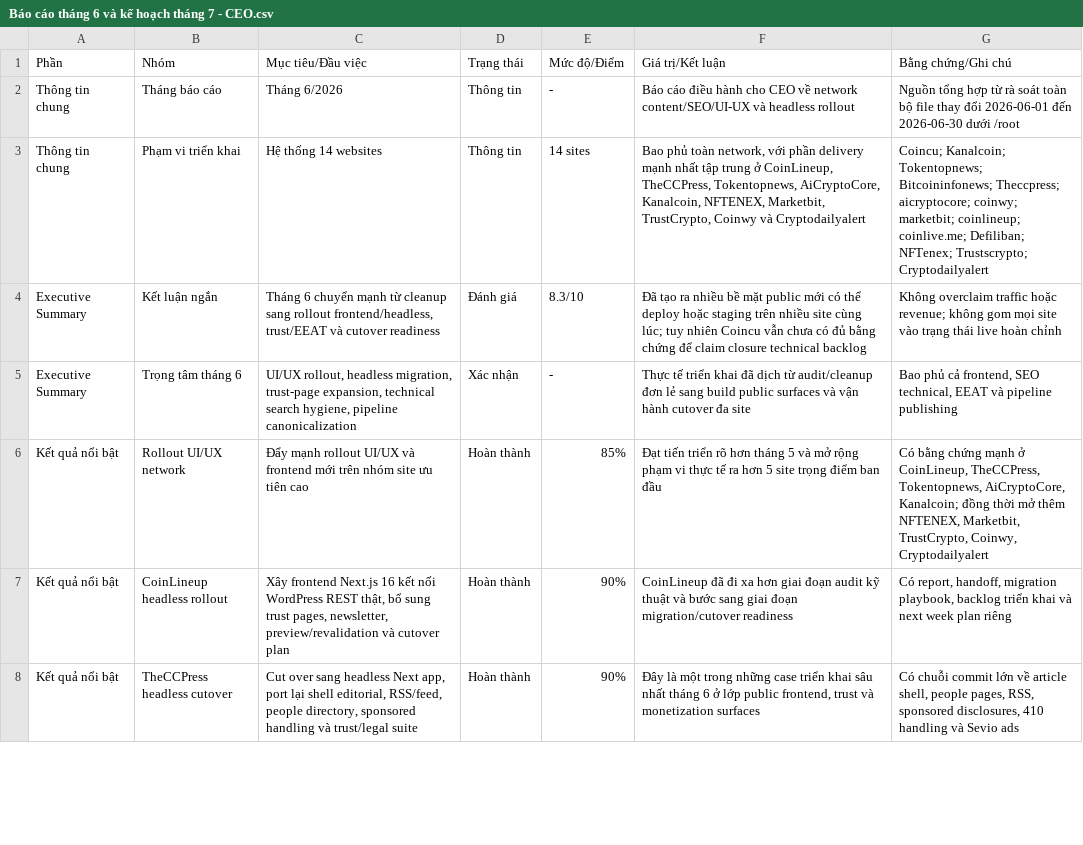
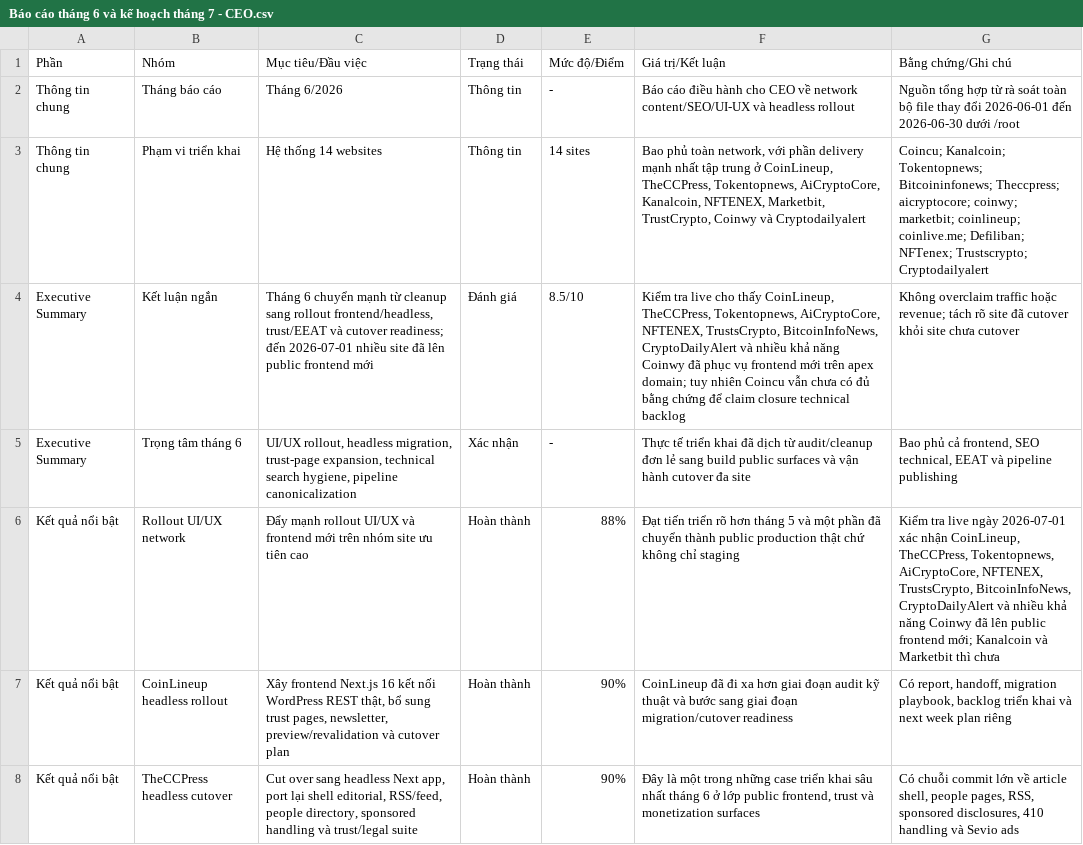
Before and after one commit to ThanaLamth/monthly-report-kimq, a CSV file: Báo cáo tháng 6 và kế hoạch tháng 7 - CEO.csv, drawn as a sheet; only a part is shown; the diff covers the shown part only.

```diff
--- a/Báo cáo tháng 6 và kế hoạch tháng 7 - CEO.csv
+++ b/Báo cáo tháng 6 và kế hoạch tháng 7 - CEO.csv
@@ -3,5 +3,5 @@
 "Thông tin chung","Phạm vi triển khai","Hệ thống 14 websites","Thông tin","14 sites","Bao phủ toàn network, với phần delivery mạnh nhất tập trung ở CoinLineup, TheCCPress, Tokentopnews, AiCryptoCore, Kanalcoin, NFTENEX, Marketbit, TrustCrypto, Coinwy và Cryptodailyalert","Coincu; Kanalcoin; Tokentopnews; Bitcoininfonews; Theccpress; aicryptocore; coinwy; marketbit; coinlineup; coinlive.me; Defiliban; NFTenex; Trustscrypto; Cryptodailyalert"
-"Executive Summary","Kết luận ngắn","Tháng 6 chuyển mạnh từ cleanup sang rollout frontend/headless, trust/EEAT và cutover readiness","Đánh giá","8.3/10","Đã tạo ra nhiều bề mặt public mới có thể deploy hoặc staging trên nhiều site cùng lúc; tuy nhiên Coincu vẫn chưa có đủ bằng chứng để claim closure technical backlog","Không overclaim traffic hoặc revenue; không gom mọi site vào trạng thái live hoàn chỉnh"
+"Executive Summary","Kết luận ngắn","Tháng 6 chuyển mạnh từ cleanup sang rollout frontend/headless, trust/EEAT và cutover readiness; đến 2026-07-01 nhiều site đã lên public frontend mới","Đánh giá","8.5/10","Kiểm tra live cho thấy CoinLineup, TheCCPress, Tokentopnews, AiCryptoCore, NFTENEX, TrustsCrypto, BitcoinInfoNews, CryptoDailyAlert và nhiều khả năng Coinwy đã phục vụ frontend mới trên apex domain; tuy nhiên Coincu vẫn chưa có đủ bằng chứng để claim closure technical backlog","Không overclaim traffic hoặc revenue; tách rõ site đã cutover khỏi site chưa cutover"
 "Executive Summary","Trọng tâm tháng 6","UI/UX rollout, headless migration, trust-page expansion, technical search hygiene, pipeline canonicalization","Xác nhận","-","Thực tế triển khai đã dịch từ audit/cleanup đơn lẻ sang build public surfaces và vận hành cutover đa site","Bao phủ cả frontend, SEO technical, EEAT và pipeline publishing"
-"Kết quả nổi bật","Rollout UI/UX network","Đẩy mạnh rollout UI/UX và frontend mới trên nhóm site ưu tiên cao","Hoàn thành","85%","Đạt tiến triển rõ hơn tháng 5 và mở rộng phạm vi thực tế ra hơn 5 site trọng điểm ban đầu","Có bằng chứng mạnh ở CoinLineup, TheCCPress, Tokentopnews, AiCryptoCore, Kanalcoin; đồng thời mở thêm NFTENEX, Marketbit, TrustCrypto, Coinwy, Cryptodailyalert"
+"Kết quả nổi bật","Rollout UI/UX network","Đẩy mạnh rollout UI/UX và frontend mới trên nhóm site ưu tiên cao","Hoàn thành","88%","Đạt tiến triển rõ hơn tháng 5 và một phần đã chuyển thành public production thật chứ không chỉ staging","Kiểm tra live ngày 2026-07-01 xác nhận CoinLineup, TheCCPress, Tokentopnews, AiCryptoCore, NFTENEX, TrustsCrypto, BitcoinInfoNews, CryptoDailyAlert và nhiều khả năng Coinwy đã lên public frontend mới; Kanalcoin và Marketbit thì chưa"
 "Kết quả nổi bật","CoinLineup headless rollout","Xây frontend Next.js 16 kết nối WordPress REST thật, bổ sung trust pages, newsletter, preview/revalidation và cutover plan","Hoàn thành","90%","CoinLineup đã đi xa hơn giai đoạn audit kỹ thuật và bước sang giai đoạn migration/cutover readiness","Có report, handoff, migration playbook, backlog triển khai và next week plan riêng"
```
Also changed, not shown: 32 edited cells elsewhere in this file, 1 other file.
